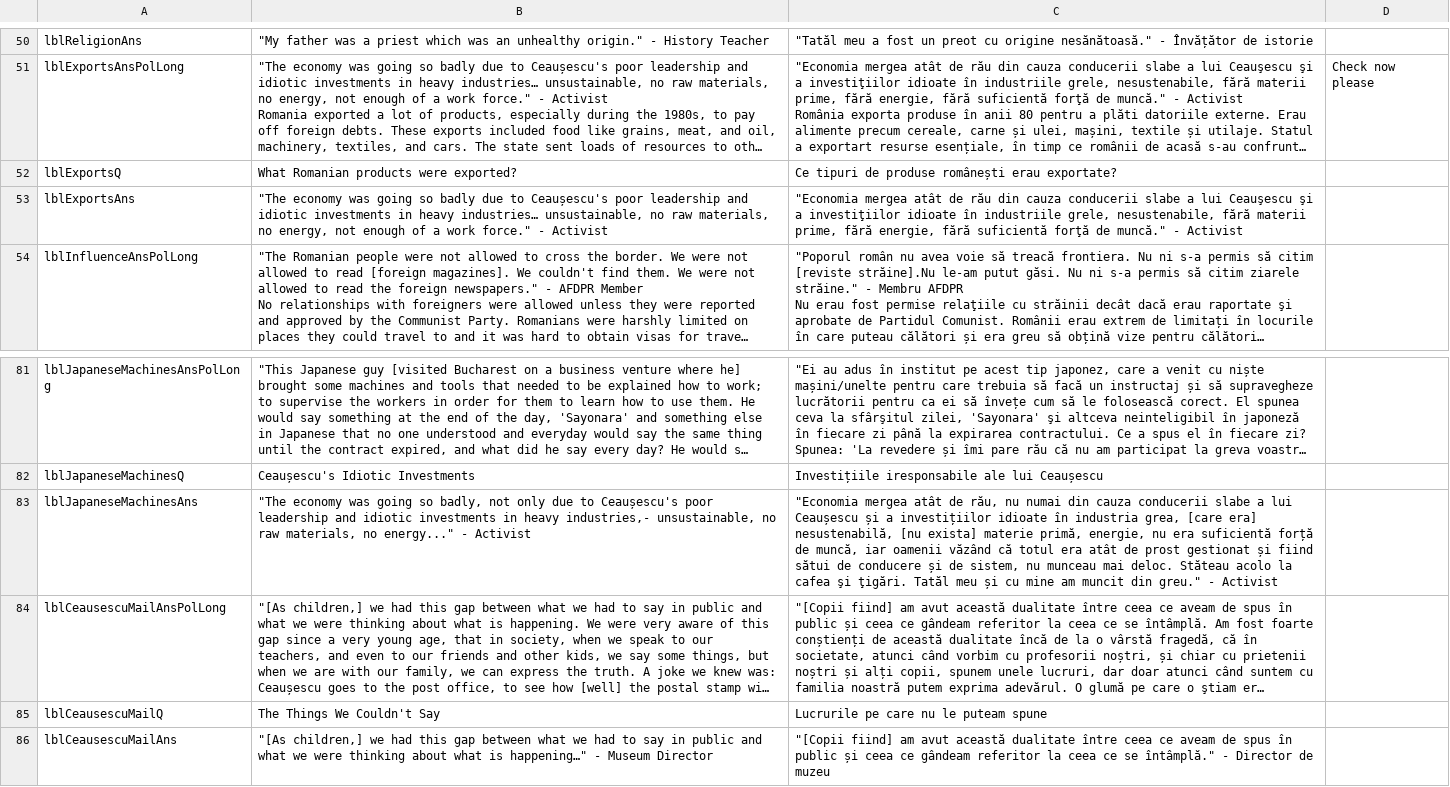
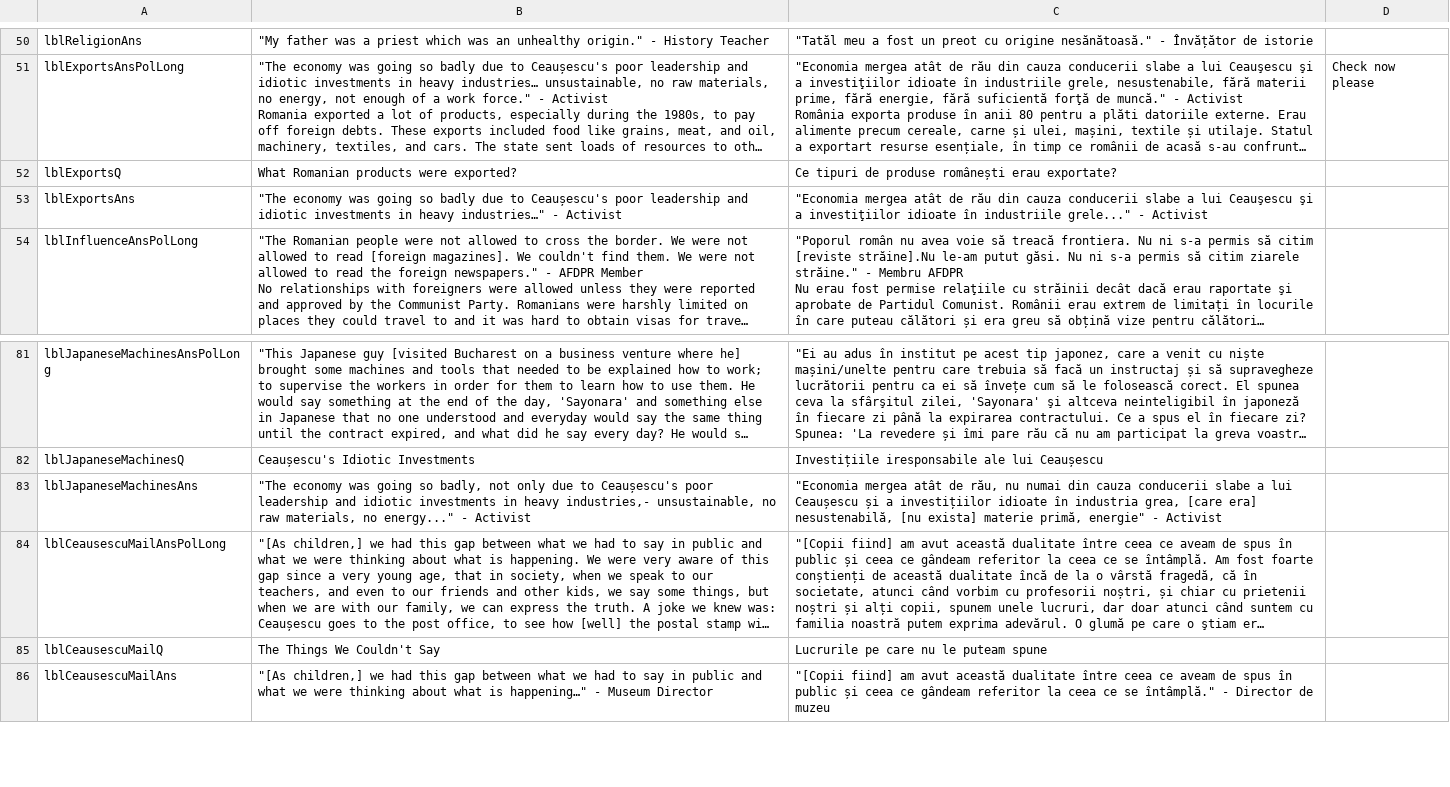
Before and after one commit to mrc624/Museum-of-Communism-Romania-Learning-Tool, a CSV file: IQP_Tester/text_manager.csv, drawn as a sheet; only a part is shown, gaps mark what is left out; long unchanged cells end in …; the diff names each change by its address in the sheet, - before the commit and + after, or states it on an @@ line.

```diff
--- a/IQP_Tester/text_manager.csv
+++ b/IQP_Tester/text_manager.csv
-B53: …in heavy industries… unsustainable, no raw materials, no energy, not enough of a work force." - Activist
+B53: …in heavy industries…" - Activist
-C53: …în industriile grele, nesustenabile, fără materii prime, fără energie, fără suficientă forţă de muncă." - Activist
+C53: …în industriile grele..." - Activist
-C83: …materie primă, energie, nu era suficientă forță de muncă, iar oamenii văzând că totul era atât de prost gestionat și fiind sătui de conducere și de sistem, nu munceau mai deloc. Stăteau acolo la cafea şi ţigări. Tatăl meu și cu mine am muncit din greu." - Activist
+C83: …materie primă, energie" - Activist
```
Also changed, not shown: IQP_Tester/bin/Debug/text_manager.csv, 7 other files.
